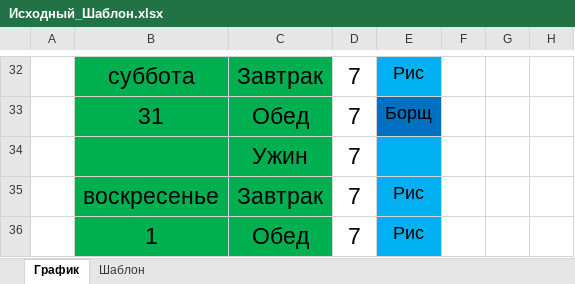
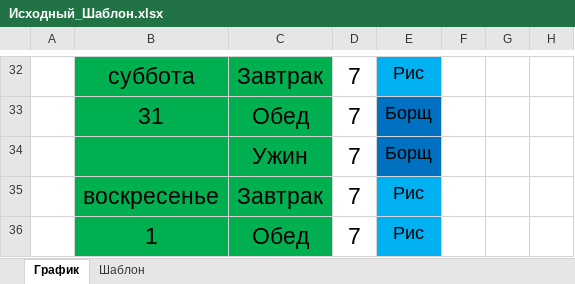
Before and after one commit to Leifter/daily_duty, an Excel workbook: Исходный_Шаблон.xlsx, sheet График, drawn as a sheet; only a part is shown, gaps mark what is left out; values as stored, in another font and other column widths than the file's, no borders; the diff names each change by its address in the sheet, - before the commit and + after, or states it on an @@ line.

```diff
--- a/Исходный_Шаблон.xlsx (sheet График)
+++ b/Исходный_Шаблон.xlsx (sheet График)
-E34: (empty)
+E34: Борщ
-E34 fill: #00B0F0
+E34 fill: #0070C0
```
Also changed, not shown: 1 other file.
